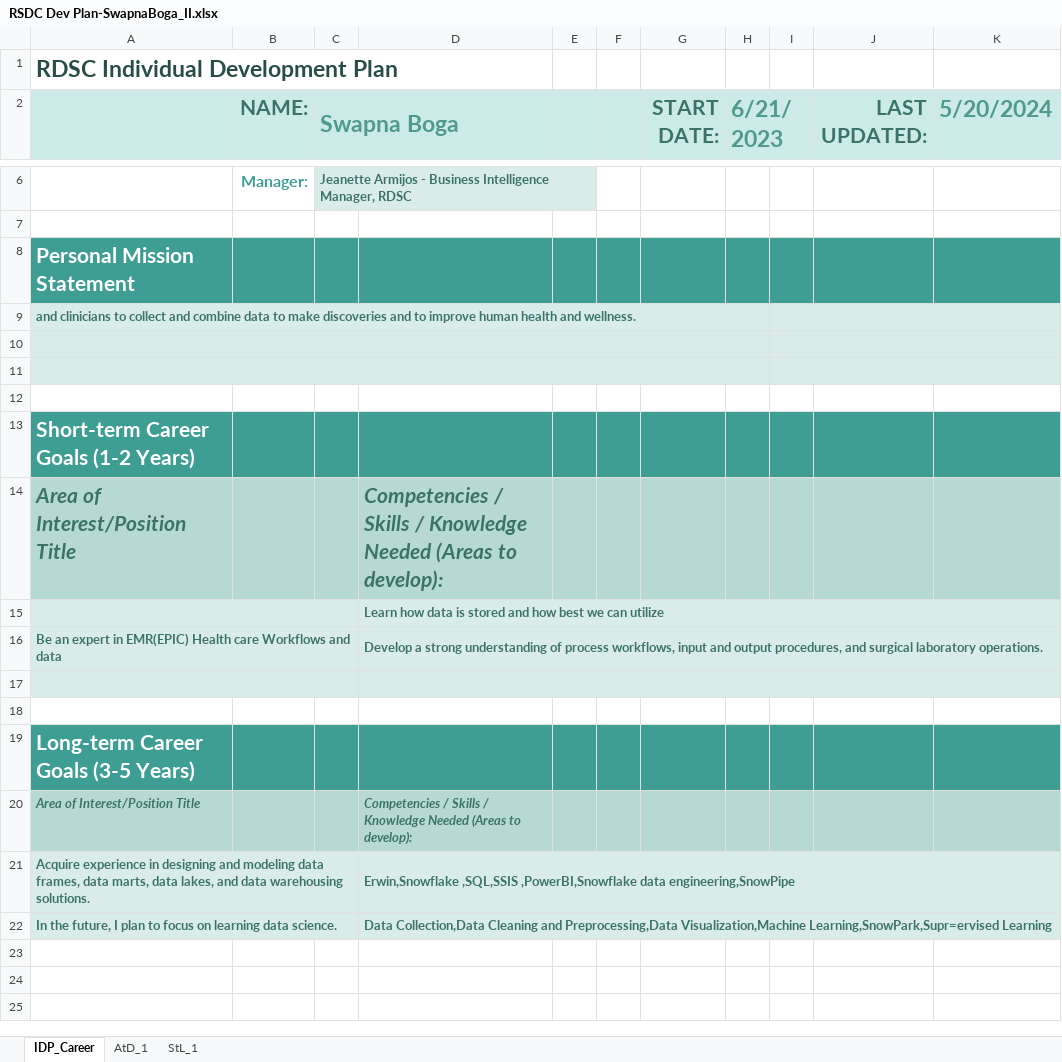
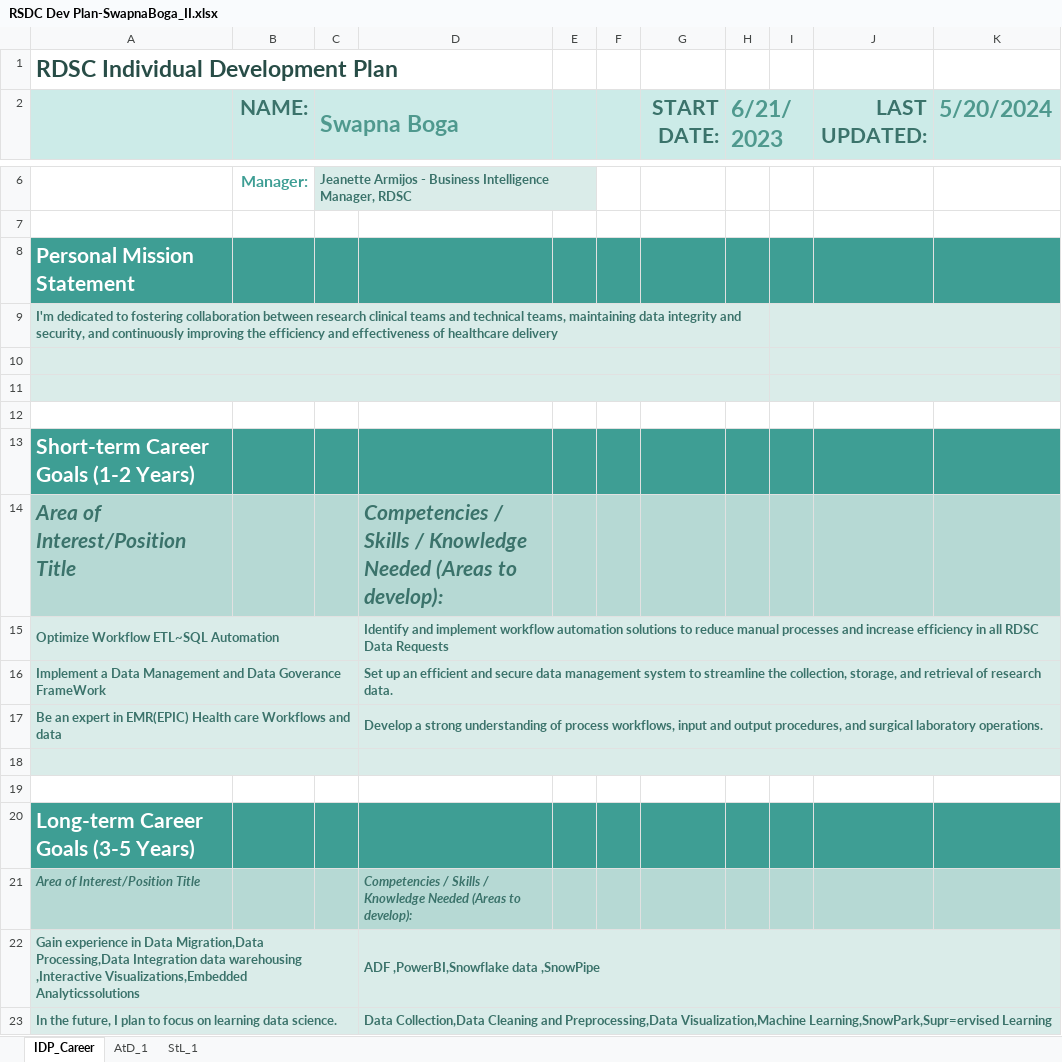
Before and after one commit to swapna-174/working-repo, an Excel workbook: RSDC Dev Plan-SwapnaBoga_II.xlsx, sheet IDP_Career, drawn as a sheet; only a part is shown, gaps mark what is left out; values as stored, in another font and other column widths than the file's, no borders; conditional formats not drawn; removed rows and columns are numbered as before the commit, all else as after; the diff names each change by its address in the sheet, - before the commit and + after, or states it on an @@ line.

```diff
--- a/RSDC Dev Plan-SwapnaBoga_II.xlsx (sheet IDP_Career)
+++ b/RSDC Dev Plan-SwapnaBoga_II.xlsx (sheet IDP_Career)
-A9: and clinicians to collect and combine data to make discoveries and to improve human health and wellness.
+A9: I'm dedicated to fostering collaboration between research clinical teams and technical teams, maintaining data integrity and security, and continuously improving the efficiency and effectiveness of healthcare delivery
-row 15:  |  |  | Learn how data is stored and how best we can utilize
+row 15: Optimize Workflow ETL~SQL Automation |  |  | Identify and implement workflow automation solutions to reduce manual processes and increase efficiency in all RDSC Data Requests
+row 16: Implement a Data Management and Data Goverance FrameWork |  |  | Set up an efficient and secure data management system to streamline the collection, storage, and retrieval of research data.
-row 21: Acquire experience in designing and modeling data frames, data marts, data lakes, and data warehousing solutions. |  |  | Erwin,Snowflake ,SQL,SSIS ,PowerBI,Snowflake data engineering,SnowPipe
+row 22: Gain experience in Data Migration,Data Processing,Data Integration data warehousing ,Interactive Visualizations,Embedded Analyticssolutions |  |  | ADF ,PowerBI,Snowflake data ,SnowPipe
```
Also changed, not shown: sheet StL_1, sheet AtD_1, charts or pictures.
